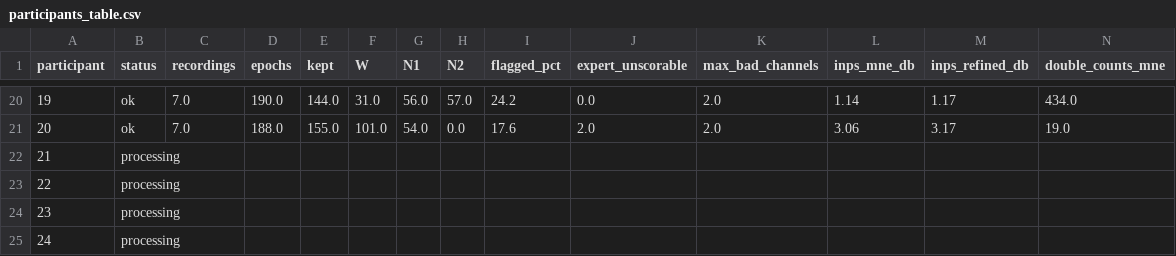
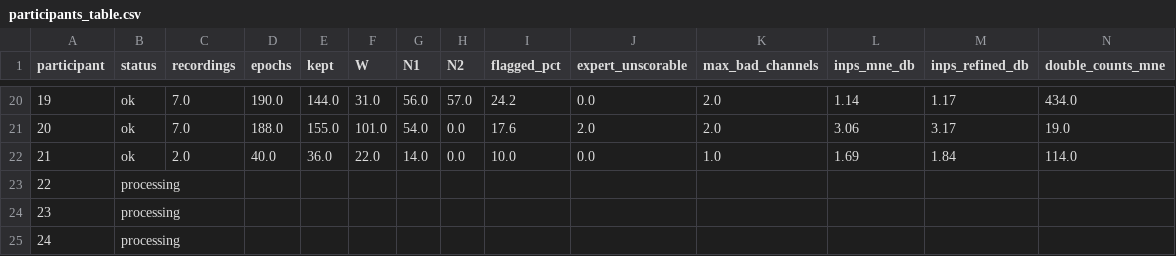
Before and after one commit to besrabhagyashree/sleep-eeg-fmri, a CSV file: studies/01-preprocessing-ablation/results/participants_table.csv, drawn as a sheet; only a part is shown, gaps mark what is left out; the diff covers the shown part only; the diff names each change by its address in the sheet, - before the commit and + after, or states it on an @@ line.

```diff
--- a/studies/01-preprocessing-ablation/results/participants_table.csv
+++ b/studies/01-preprocessing-ablation/results/participants_table.csv
-B22 (status): processing
+B22 (status): ok
-C22 (recordings): (empty)
+C22 (recordings): 2.0
-D22 (epochs): (empty)
+D22 (epochs): 40.0
-E22 (kept): (empty)
+E22 (kept): 36.0
-F22 (W): (empty)
+F22 (W): 22.0
-G22 (N1): (empty)
+G22 (N1): 14.0
-H22 (N2): (empty)
+H22 (N2): 0.0
-I22 (flagged_pct): (empty)
+I22 (flagged_pct): 10.0
-J22 (expert_unscorable): (empty)
+J22 (expert_unscorable): 0.0
-K22 (max_bad_channels): (empty)
+K22 (max_bad_channels): 1.0
-L22 (inps_mne_db): (empty)
+L22 (inps_mne_db): 1.69
-M22 (inps_refined_db): (empty)
+M22 (inps_refined_db): 1.84
-N22 (double_counts_mne): (empty)
+N22 (double_counts_mne): 114.0
```
Also changed, not shown: 1 edited cell elsewhere in this file, 2 other files.
